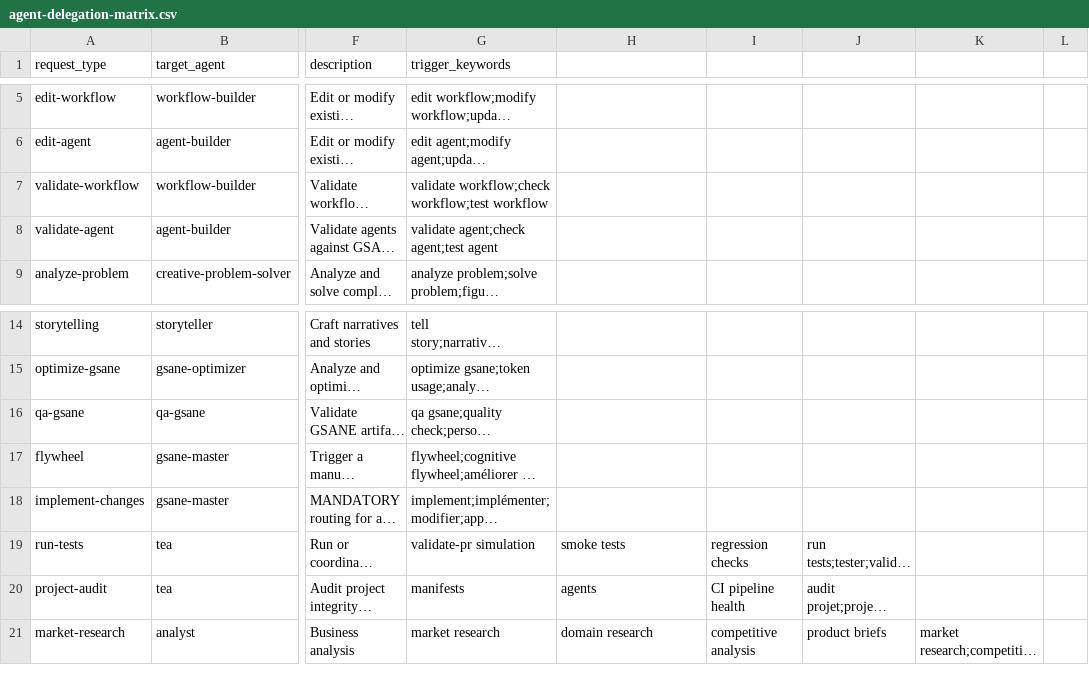
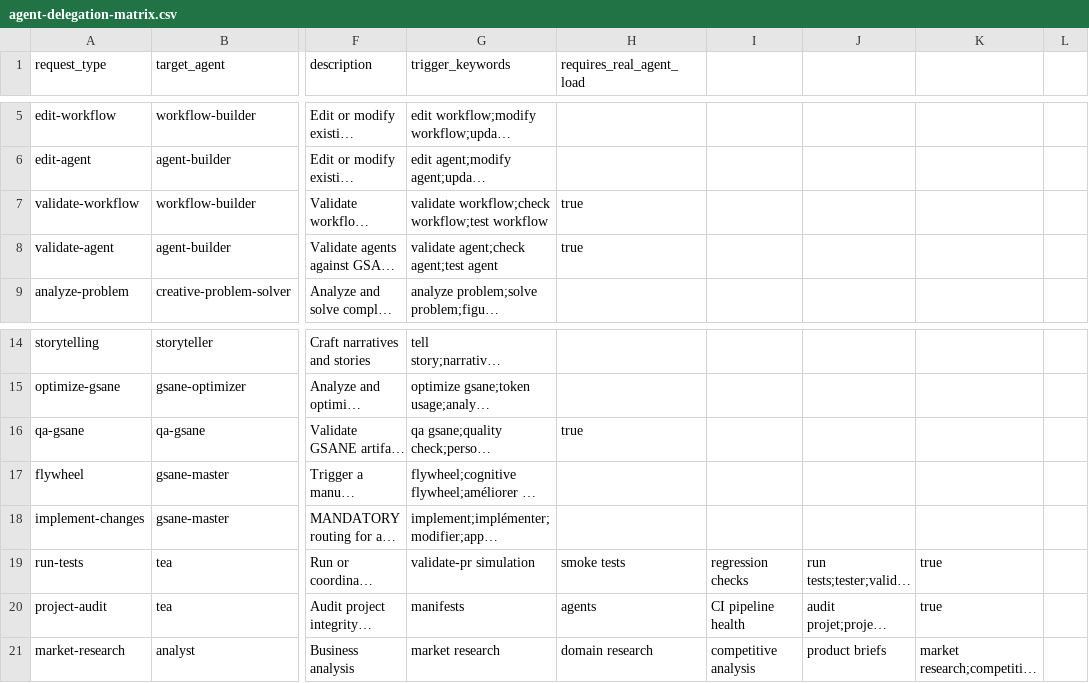
Before and after one commit to zavrocKk/zav-sandbox, a CSV file: _gsane/_config/agent-delegation-matrix.csv, drawn as a sheet; only a part is shown, gaps mark what is left out; long unchanged cells end in …; the diff names each change by its address in the sheet, - before the commit and + after, or states it on an @@ line.

Commit message:
feat(governance): V2 migration BMM x9, VA 22/22, GF-4+GF-5, CC+FM x12 agents
V2 migration — 7 BMM agents (analyst, sm, dev, qa, quick-flow-solo-dev,
tech-writer, ux-designer): sidecar memory loading, renumbered steps,
SESSION HOOK V2, 12 new sidecar files created

VA formal validation — Aria: 22/22 PASS after remediation
- FAILURE MUSEUM + COMPLETION CONTRACT added to 12 non-BMM agents
  (gsane-optimizer, BMB x4, CIS x6, TEA)

GF-4: [NON-AUTHORITATIVE] TAG rule in copilot-instructions.md
GF-5: requires_real_agent_load column in agent-delegation-matrix.csv
      (true: qa-gsane, run-tests, validate-agent, validate-workflow,
       project-audit)

Fix: sm.md GOLDEN_RULE typo 'ambiguoa~' → 'ambigue'

Agents: Bond (V2 migration, CC+FM remediation), Aria (VA), Paige (CHANGELOG)
Initiated by: Mon Seigneur

```diff
--- a/_gsane/_config/agent-delegation-matrix.csv
+++ b/_gsane/_config/agent-delegation-matrix.csv
-H1: (empty)
+H1: requires_real_agent_load
-H7:H8 (requires_real_agent_load): (empty)
+H7:H8 (requires_real_agent_load): true
-H16 (requires_real_agent_load): (empty)
+H16 (requires_real_agent_load): true
-K19:K20: (empty)
+K19:K20: true
```
Also changed, not shown: 35 other files.
